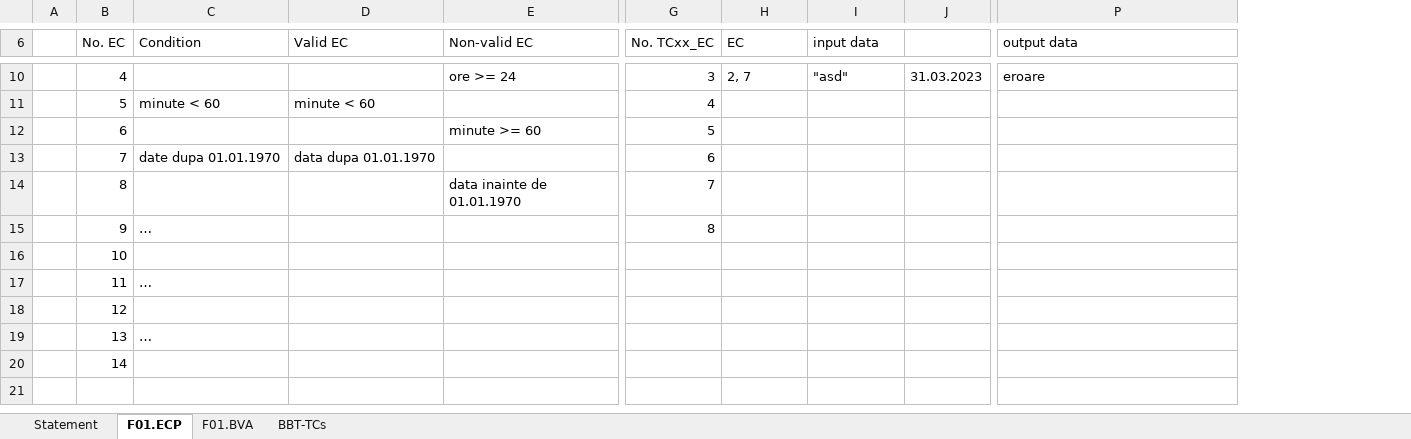
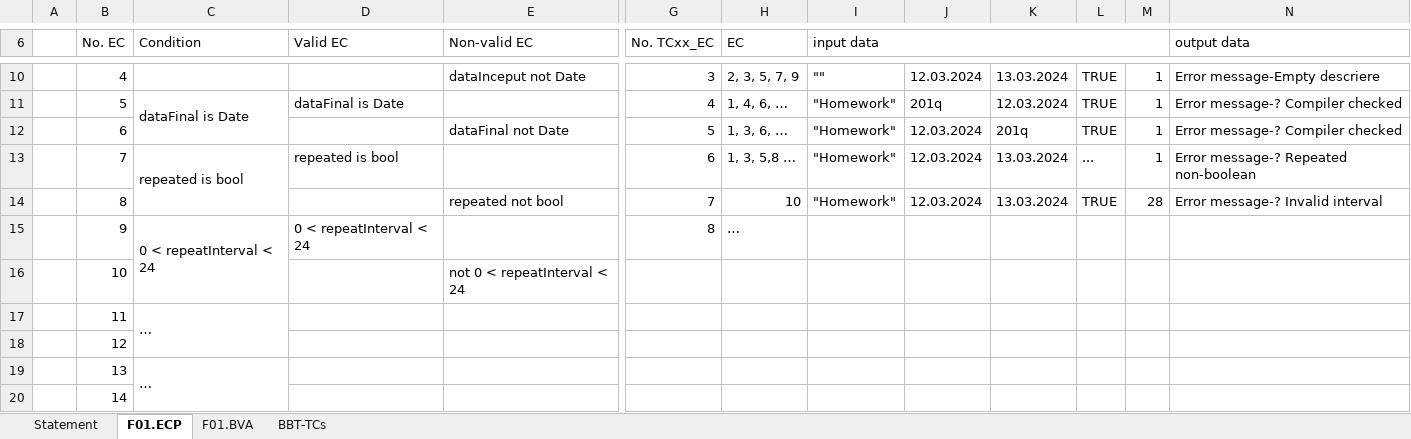
Before and after one commit to Mescareid/vvss_laborator, an Excel workbook: Docs/Lab02/Lab02_BBT_TCs_Form.xlsx, sheet F01.ECP, drawn as a sheet; only a part is shown, gaps mark what is left out; values as stored, in another font and other column widths than the file's, no cell formats; removed rows and columns are numbered as before the commit, all else as after; the diff covers the shown part only; the diff names each change by its address in the sheet, - before the commit and + after, or states it on an @@ line.

```diff
--- a/Docs/Lab02/Lab02_BBT_TCs_Form.xlsx (sheet F01.ECP)
+++ b/Docs/Lab02/Lab02_BBT_TCs_Form.xlsx (sheet F01.ECP)
-column J, row 10: 31.03.2023
+column J, rows 10-14: 12.03.2024 | 201q | 12.03.2024 | 12.03.2024 | 12.03.2024
+column K, rows 10-14: 13.03.2024 | 12.03.2024 | 201q | 13.03.2024 | 13.03.2024
+column L, rows 10-14: TRUE | TRUE | TRUE | ... | TRUE
+column M, rows 10-14: 1 | 1 | 1 | 1 | 28
+G6:G7 merged
+H6:H7 merged
+I6:M6 merged
-E10 (Non-valid EC): ore >= 24
+E10 (Non-valid EC): dataInceput not Date
-H10 (EC): 2, 7
+H10 (EC): 2, 3, 5, 7, 9
-I10 (input data): "asd"
+I10 (input data): ""
-N10 (output data): eroare
+N10 (output data): Error message-Empty descriere
-C11 (Condition): minute < 60
+C11 (Condition): dataFinal is Date
+C11:C12 merged
-D11 (Valid EC): minute < 60
+D11 (Valid EC): dataFinal is Date
-H11 (EC): (empty)
+H11 (EC): 1, 4, 6, …
-I11:I14 (input data): (empty)
+I11:I14 (input data): "Homework"
-N11:N12 (output data): (empty)
+N11:N12 (output data): Error message-? Compiler checked
-E12 (Non-valid EC): minute >= 60
+E12 (Non-valid EC): dataFinal not Date
-H12 (EC): (empty)
+H12 (EC): 1, 3, 6, …
-C13 (Condition): date dupa 01.01.1970
+C13 (Condition): repeated is bool
+C13:C14 merged
-D13 (Valid EC): data dupa 01.01.1970
+D13 (Valid EC): repeated is bool
-H13 (EC): (empty)
+H13 (EC): 1, 3, 5,8 …
-N13 (output data): (empty)
+N13 (output data): Error message-? Repeated non-boolean
-E14 (Non-valid EC): data inainte de 01.01.1970
+E14 (Non-valid EC): repeated not bool
-H14 (EC): (empty)
+H14 (EC): 10
-N14 (output data): (empty)
+N14 (output data): Error message-? Invalid interval
-C15 (Condition): …
+C15 (Condition): 0 < repeatInterval < 24
+C15:C16 merged
-D15 (Valid EC): (empty)
+D15 (Valid EC): 0 < repeatInterval < 24
-H15 (EC): (empty)
+H15 (EC): …
-E16 (Non-valid EC): (empty)
+E16 (Non-valid EC): not 0 < repeatInterval < 24
+C17:C18 merged
+C19:C20 merged
```
Also changed, not shown: 5 removed columns, 13 edited cells and merged cells elsewhere in this sheet, sheet F01.BVA, sheet BBT-TCs, sheet Statement, cell formats, 1 other file.
